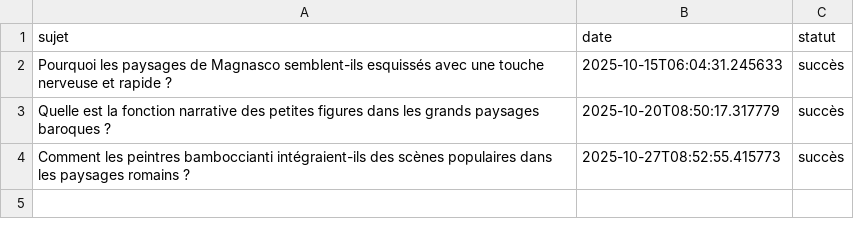
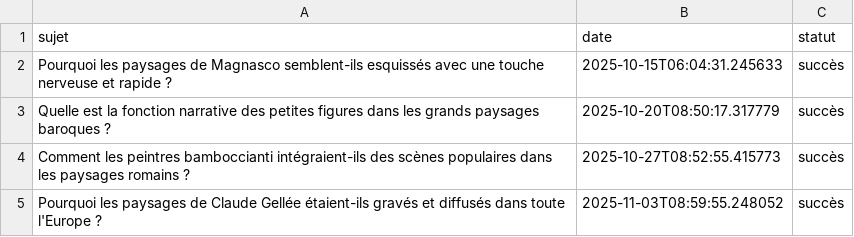
Before and after one commit to Metalosmose21/Nature-6-, a CSV file: sujets_traites.csv, drawn as a sheet; the diff names each change by its address in the sheet, - before the commit and + after, or states it on an @@ line.

```diff
--- a/sujets_traites.csv
+++ b/sujets_traites.csv
+row 5: Pourquoi les paysages de Claude Gellée étaient-ils gravés et diffusés dans toute l'Europe ? | 2025-11-03T08:59:55.248052 | succès
```
Also changed, not shown: sujets.csv.
